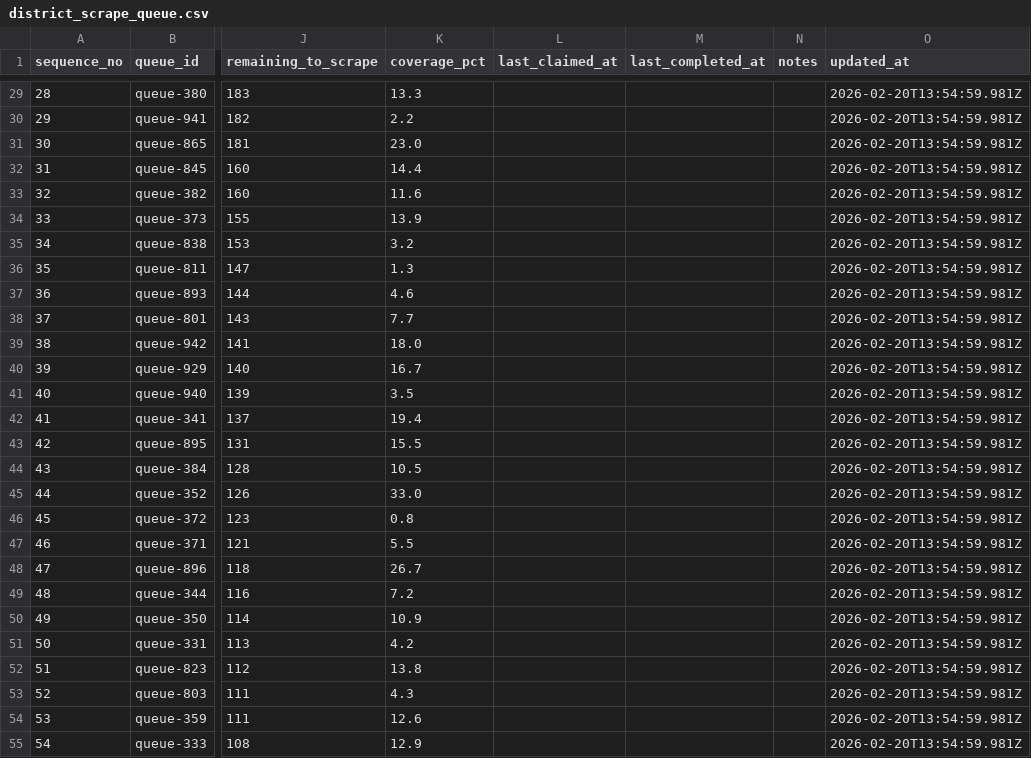
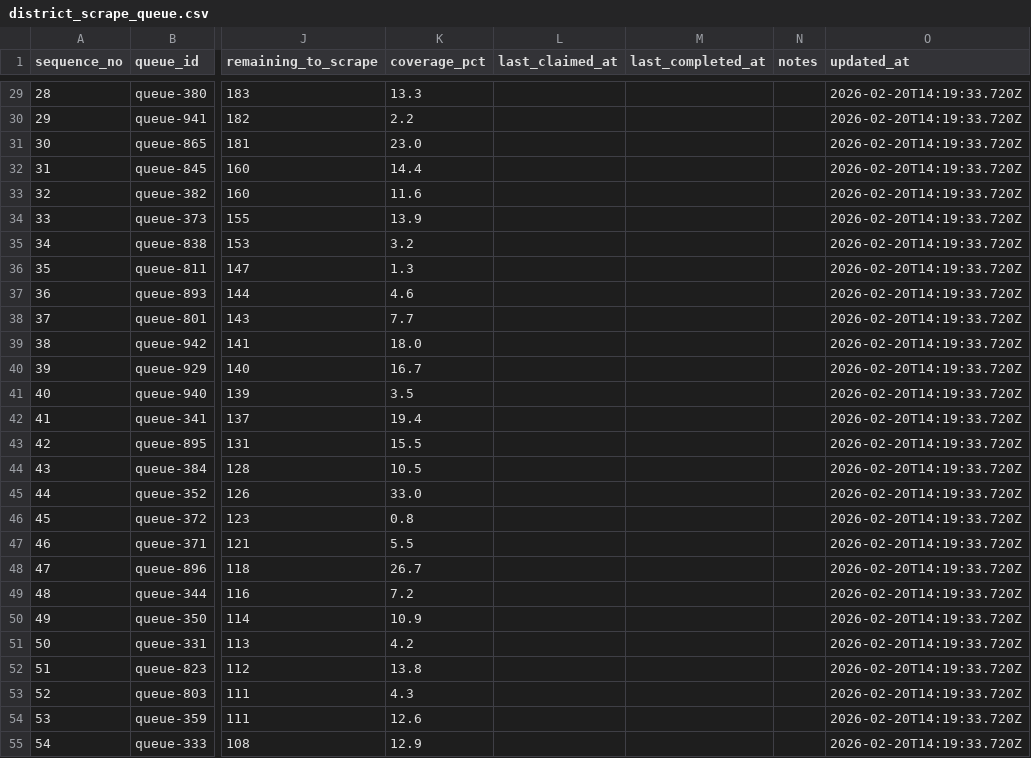
Before and after one commit to simonbullows/Become-Inspired-Workshop-System, a CSV file: data/kosmos/exports/district_scrape_queue.csv, drawn as a sheet; only a part is shown, gaps mark what is left out; the diff covers the shown part only; the diff names each change by its address in the sheet, - before the commit and + after, or states it on an @@ line.

```diff
--- a/data/kosmos/exports/district_scrape_queue.csv
+++ b/data/kosmos/exports/district_scrape_queue.csv
-O29:O55 (updated_at): 2026-02-20T13:54:59.981Z
+O29:O55 (updated_at): 2026-02-20T14:19:33.720Z
```
Also changed, not shown: 144 edited cells elsewhere in this file, data/district_work/district_index.csv, data/district_work/districts/888_lancashire.csv, 1 other file.
